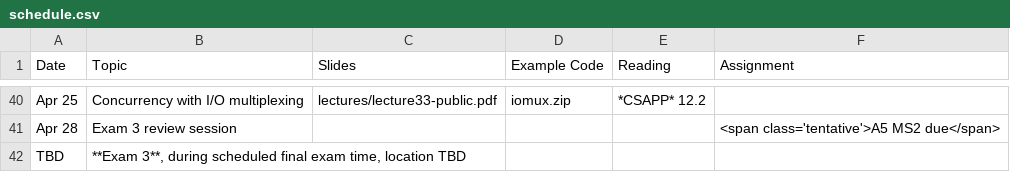
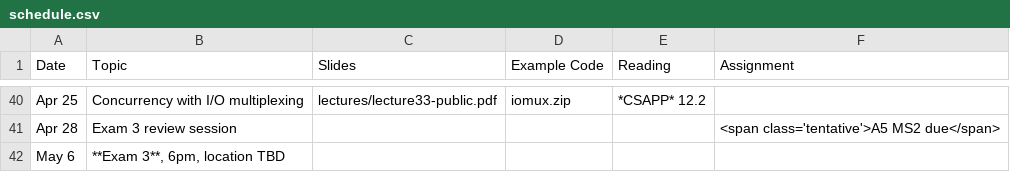
Before and after one commit to jhucsf/spring2025, a CSV file: schedule.csv, drawn as a sheet; only a part is shown, gaps mark what is left out; removed rows and columns are numbered as before the commit, all else as after; the diff names each change by its address in the sheet, - before the commit and + after, or states it on an @@ line.

Commit message:
added date/time for exam 3

```diff
--- a/schedule.csv
+++ b/schedule.csv
-row 42: TBD | **Exam 3**, during scheduled final exam time, location TBD
+row 42: May 6 | **Exam 3**, 6pm, location TBD
```
Also changed, not shown: 1 other file.
